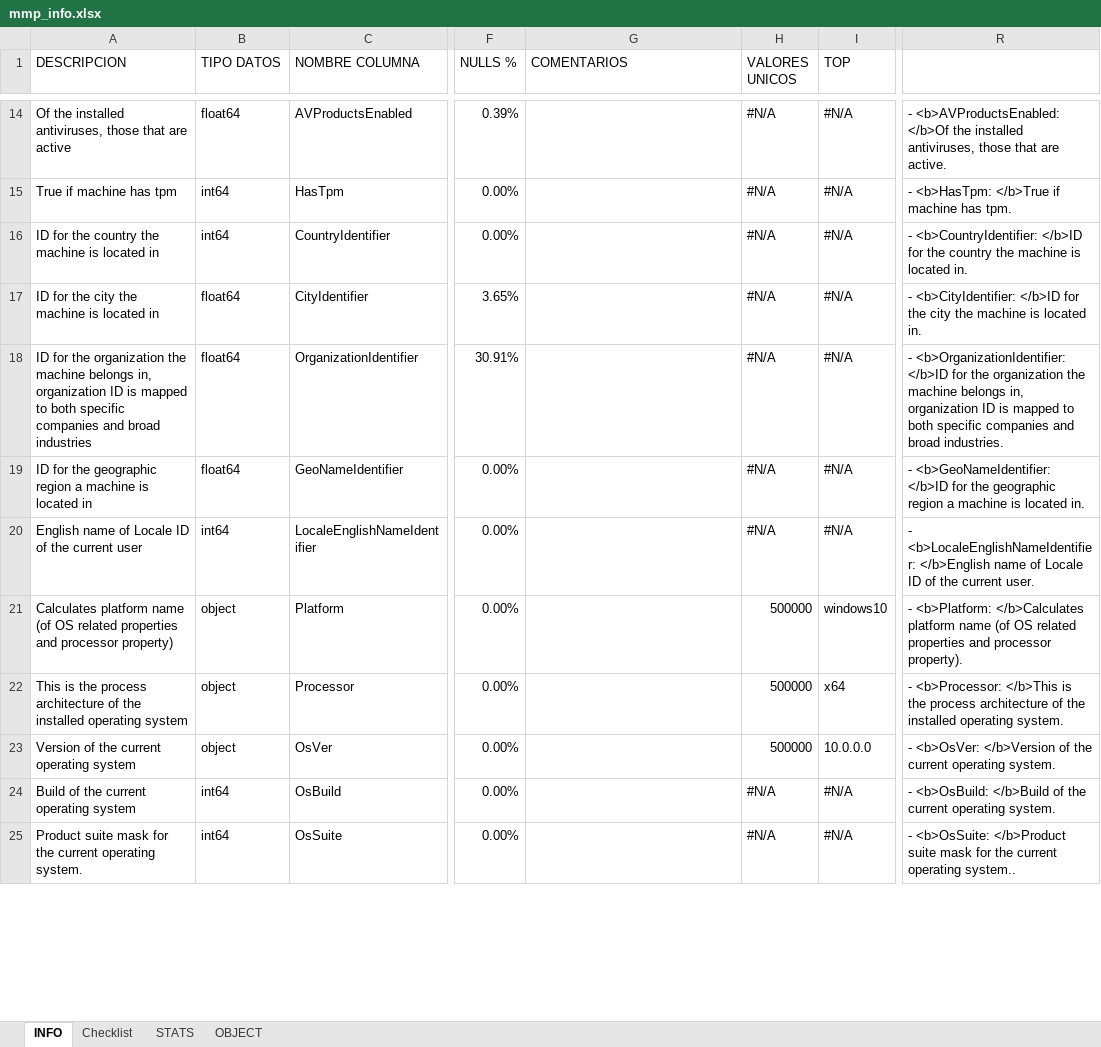
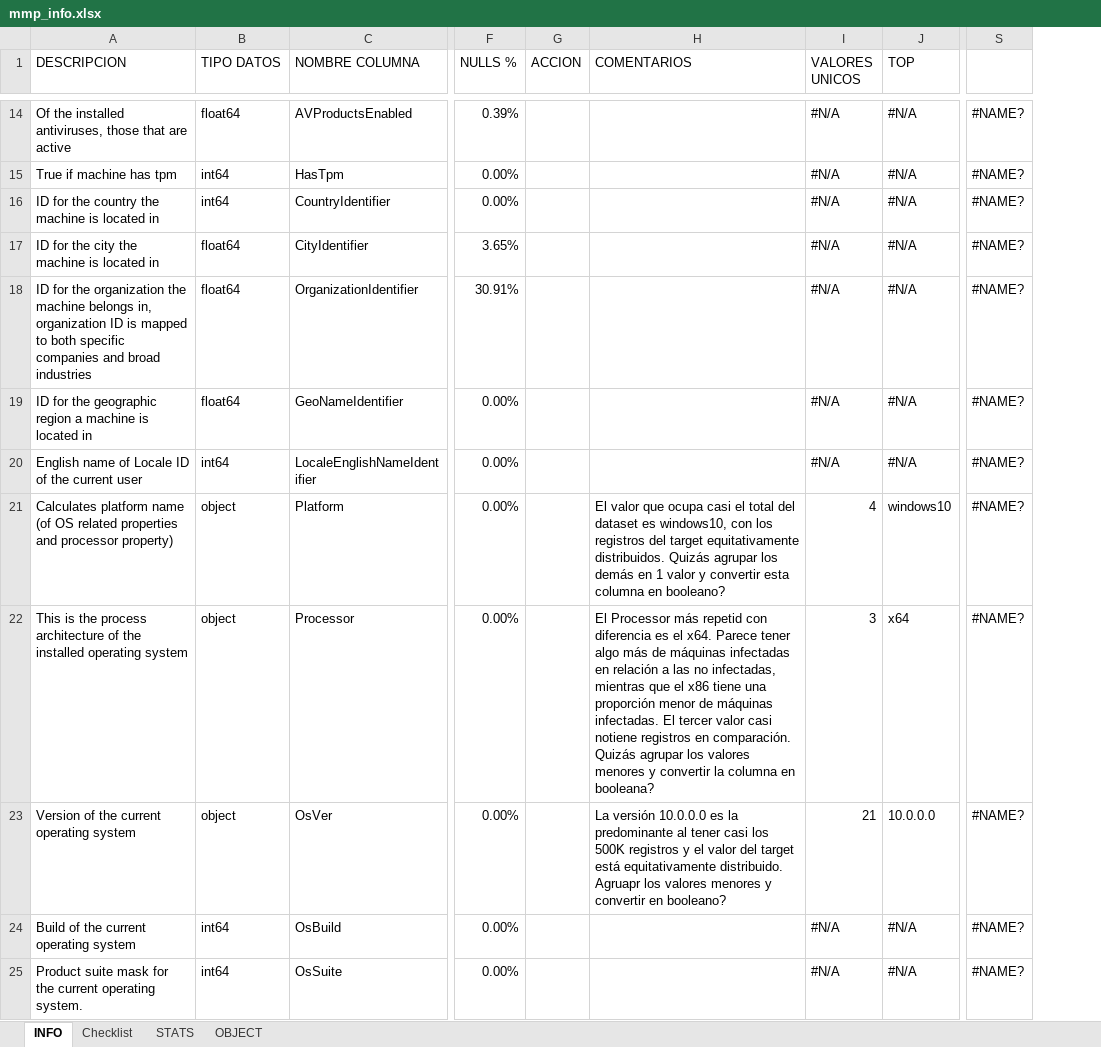
Before and after one commit to Orlan-138/Entregable_MMP, an Excel workbook: mmp_info.xlsx, sheet INFO, drawn as a sheet; only a part is shown, gaps mark what is left out; values as stored, in another font and other column widths than the file's, no cell formats; removed rows and columns are numbered as before the commit, all else as after; the diff covers the shown part only; the diff names each change by its address in the sheet, - before the commit and + after, or states it on an @@ line.

Commit message:
Distribución de variables y correlación con el target - CATEGÓRICAS

```diff
--- a/mmp_info.xlsx (sheet INFO)
+++ b/mmp_info.xlsx (sheet INFO)
+column G (ACCION), empty
-column R, rows 14-25: - <b>AVProductsEnabled: </b>Of the installed antiviruses, those that are active. | - <b>HasTpm: </b>True if machine has tpm. | - <b>CountryIdentifier: </b>ID for the country the machine is located in. | - <b>CityIdentifier: </b>ID for the city the machine is located in. | - <b>OrganizationIdentifier: </b>ID for the organization the machine belongs in, organization ID is mapped to both specific companies and broad industries. | - <b>GeoNameIdentifier: </b>ID for the geographic region a machine is located in. | - <b>LocaleEnglishNameIdentifier: </b>English name of Locale ID of the current user. | - <b>Platform: </b>Calculates platform name (of OS related properties and processor property). | - <b>Processor: </b>This is the process architecture of the installed operating system. | - <b>OsVer: </b>Version of the current operating system. | - <b>OsBuild: </b>Build of the current operating system. | - <b>OsSuite: </b>Product suite mask for the current operating system..
+column S, rows 14-25: all #NAME?
-H21 (COMENTARIOS): (empty)
+H21 (COMENTARIOS): El valor que ocupa casi el total del dataset es windows10, con los registros del target equitativamente distribuidos. Quizás agrupar los demás en 1 valor y convertir esta columna en booleano?
-I21 (VALORES UNICOS): 500000
+I21 (VALORES UNICOS): 4
-H22 (COMENTARIOS): (empty)
+H22 (COMENTARIOS): El Processor más repetid con diferencia es el x64. Parece tener algo más de máquinas infectadas en relación a las no infectadas, mientras que el x86 tiene una proporción menor de máquinas infectadas. El tercer valor casi notiene registros en comparación. Quizás agrupar los valores menores y convertir la columna en booleana?
-I22 (VALORES UNICOS): 500000
+I22 (VALORES UNICOS): 3
-H23 (COMENTARIOS): (empty)
+H23 (COMENTARIOS): La versión 10.0.0.0 es la predominante al tener casi los 500K registros y el valor del target está equitativamente distribuido. Agruapr los valores menores y convertir en booleano?
-I23 (VALORES UNICOS): 500000
+I23 (VALORES UNICOS): 21
```
Also changed, not shown: 53 edited cells elsewhere in this sheet, cell formats, formulas that keep their value, 1 other file.
